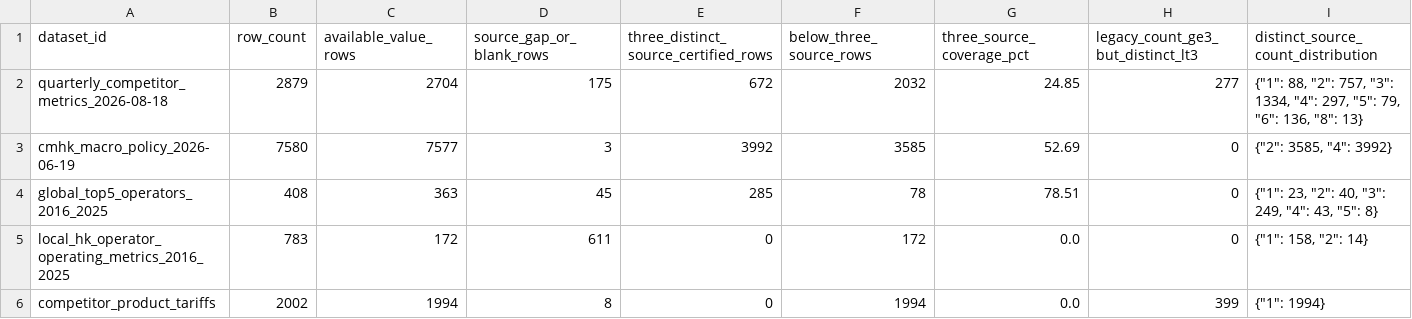
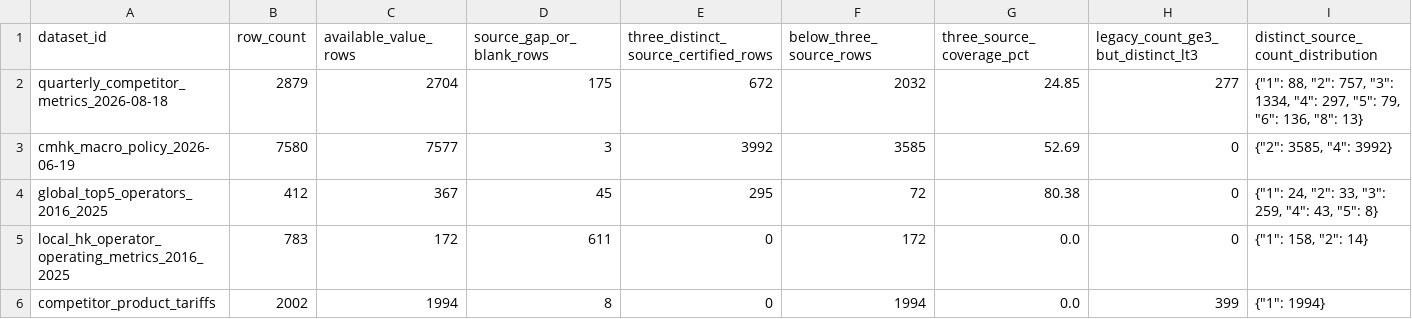
Before and after one commit to AlexLIAOPOLY/cmhk-competitive-intelligence, a CSV file: agent_knowledge/knowledge_integrity_audits/cross_database_common_disclosure_audit_2026-08-18.csv, drawn as a sheet; only a part is shown; the diff names each change by its address in the sheet, - before the commit and + after, or states it on an @@ line.

```diff
--- a/agent_knowledge/knowledge_integrity_audits/cross_database_common_disclosure_audit_2026-08-18.csv
+++ b/agent_knowledge/knowledge_integrity_audits/cross_database_common_disclosure_audit_2026-08-18.csv
-B4 (row_count): 408
+B4 (row_count): 412
-C4 (available_value_rows): 363
+C4 (available_value_rows): 367
-E4: 285
+E4: 295
-F4 (below_three_source_rows): 78
+F4 (below_three_source_rows): 72
-G4 (three_source_coverage_pct): 78.51
+G4 (three_source_coverage_pct): 80.38
-I4: {"1": 23, "2": 40, "3": 249, "4": 43, "5": 8}
+I4: {"1": 24, "2": 33, "3": 259, "4": 43, "5": 8}
```
Also changed, not shown: agent_knowledge/global_top5_operators_2016_2025/conflicts_and_scope_breaks.csv, agent_knowledge/global_top5_operators_2016_2025/coverage.csv, 13 other files.
